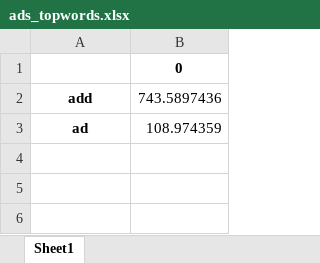
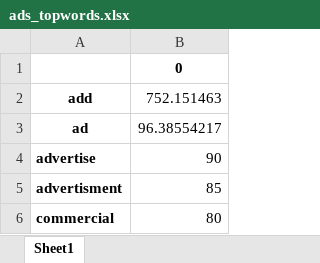
Before and after one commit to zaphodbbrx/comments_analyzer, an Excel workbook: categories/it1/ads_topwords.xlsx, sheet Sheet1, drawn as a sheet; values as stored, in another font and other column widths than the file's, no borders; the diff names each change by its address in the sheet, - before the commit and + after, or states it on an @@ line.

```diff
--- a/categories/it1/ads_topwords.xlsx (sheet Sheet1)
+++ b/categories/it1/ads_topwords.xlsx (sheet Sheet1)
-B2: 743.5897436
+B2: 752.151463
-B3: 108.974359
+B3: 96.38554217
+row 4: advertise | 90
+row 5: advertisment | 85
+row 6: commercial | 80
```
Also changed, not shown: categories/it1/balance_topwords.xlsx, categories/it1/bug_topwords.xlsx, 23 other files.
